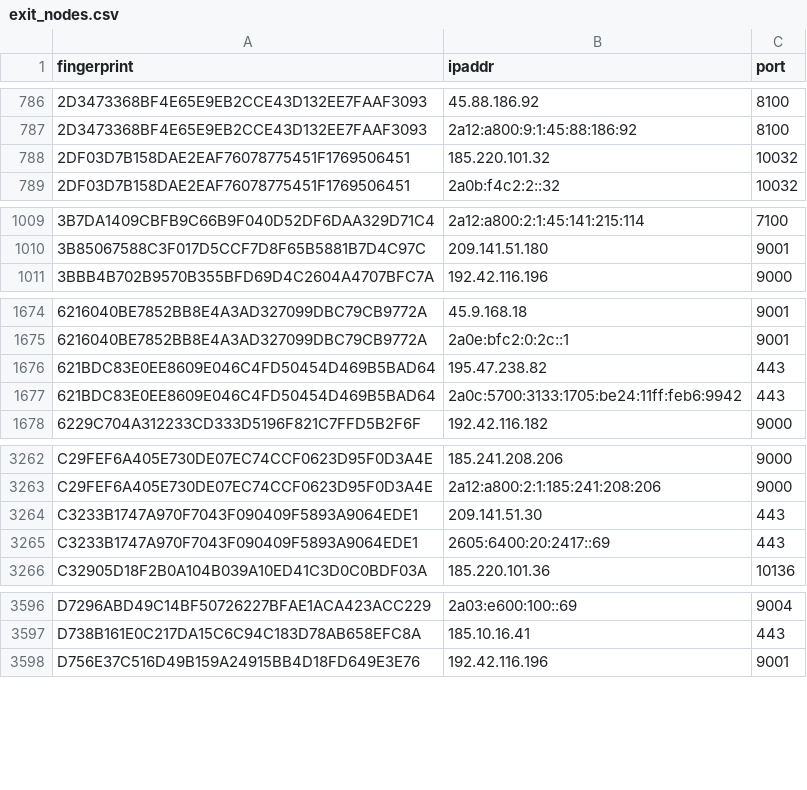
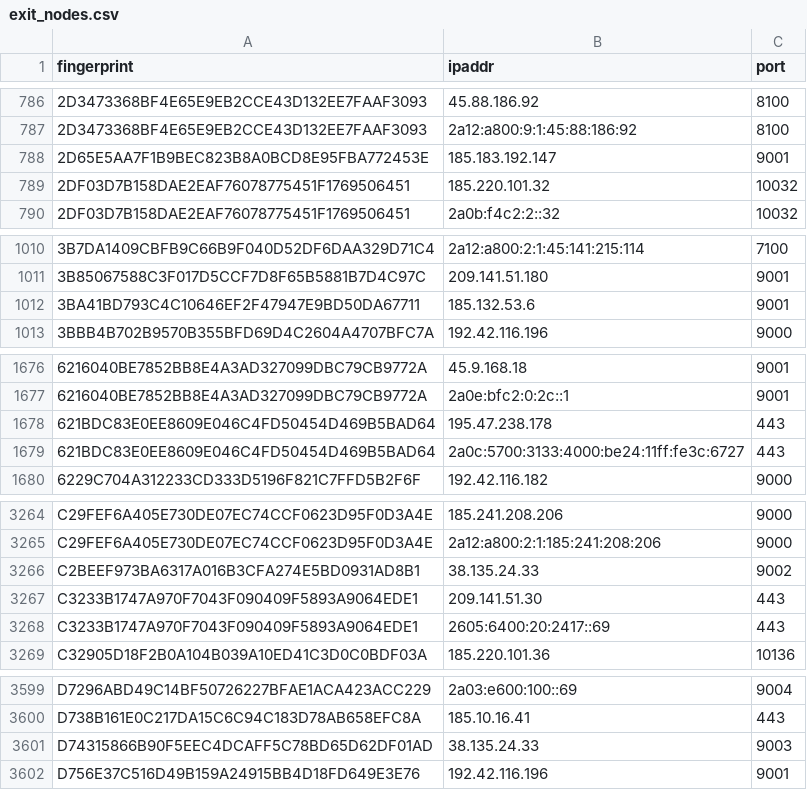
Before and after one commit to 0xPratikPatil/peel-the-net, a CSV file: dataset/exit_nodes.csv, drawn as a sheet; only a part is shown, gaps mark what is left out.

```diff
--- a/dataset/exit_nodes.csv
+++ b/dataset/exit_nodes.csv
@@ -787,2 +787,3 @@ fingerprint,ipaddr,port
 2D3473368BF4E65E9EB2CCE43D132EE7FAAF3093,2a12:a800:9:1:45:88:186:92,8100
+2D65E5AA7F1B9BEC823B8A0BCD8E95FBA772453E,185.183.192.147,9001
 2DF03D7B158DAE2EAF76078775451F1769506451,185.220.101.32,10032
@@ -1010,2 +1011,3 @@ fingerprint,ipaddr,port
 3B85067588C3F017D5CCF7D8F65B5881B7D4C97C,209.141.51.180,9001
+3BA41BD793C4C10646EF2F47947E9BD50DA67711,185.132.53.6,9001
 3BBB4B702B9570B355BFD69D4C2604A4707BFC7A,192.42.116.196,9000
@@ -1675,4 +1677,4 @@ fingerprint,ipaddr,port
 6216040BE7852BB8E4A3AD327099DBC79CB9772A,2a0e:bfc2:0:2c::1,9001
-621BDC83E0EE8609E046C4FD50454D469B5BAD64,195.47.238.82,443
-621BDC83E0EE8609E046C4FD50454D469B5BAD64,2a0c:5700:3133:1705:be24:11ff:feb6:9942,443
+621BDC83E0EE8609E046C4FD50454D469B5BAD64,195.47.238.178,443
+621BDC83E0EE8609E046C4FD50454D469B5BAD64,2a0c:5700:3133:4000:be24:11ff:fe3c:6727,443
 6229C704A312233CD333D5196F821C7FFD5B2F6F,192.42.116.182,9000
@@ -3263,2 +3265,3 @@ C29FEF6A405E730DE07EC74CCF0623D95F0D3A4E,185.241.208.206,9000
 C29FEF6A405E730DE07EC74CCF0623D95F0D3A4E,2a12:a800:2:1:185:241:208:206,9000
+C2BEEF973BA6317A016B3CFA274E5BD0931AD8B1,38.135.24.33,9002
 C3233B1747A970F7043F090409F5893A9064EDE1,209.141.51.30,443
@@ -3597,2 +3600,3 @@ D7296ABD49C14BF50726227BFAE1ACA423ACC229,2a03:e600:100::69,9004
 D738B161E0C217DA15C6C94C183D78AB658EFC8A,185.10.16.41,443
+D74315866B90F5EEC4DCAFF5C78BD65D62DF01AD,38.135.24.33,9003
 D756E37C516D49B159A24915BB4D18FD649E3E76,192.42.116.196,9001
```
Also changed, not shown: dataset/all_nodes.csv, dataset/guard_nodes.csv, 3 other files.
